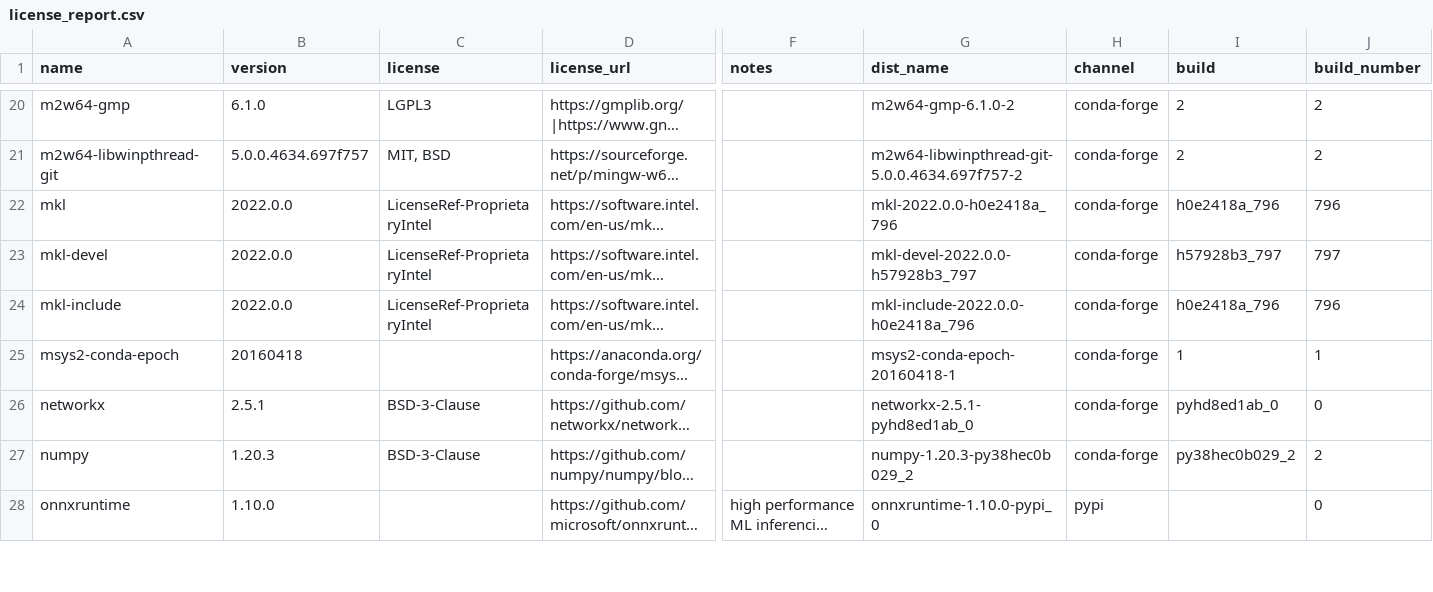
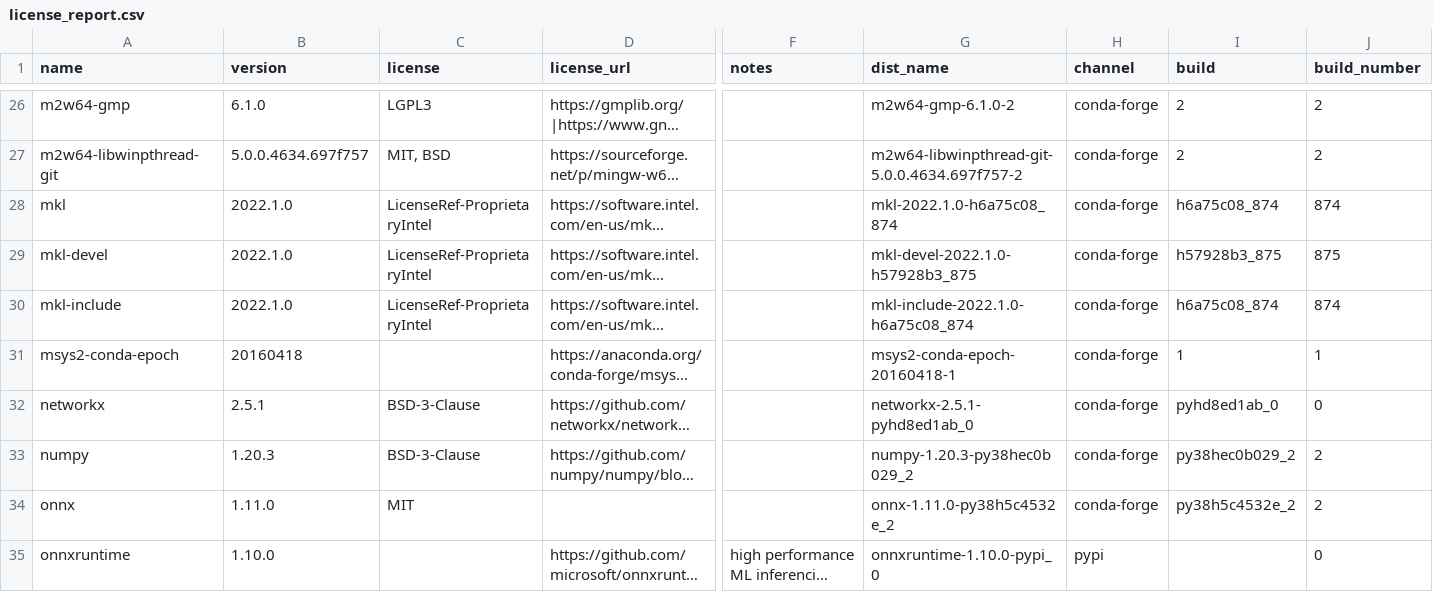
Before and after one commit to splunk/Splunk-python-for-scientific-computing, a CSV file: windows_x86_64/license_report.csv, drawn as a sheet; only a part is shown, gaps mark what is left out; long unchanged cells end in …; addresses are those after the commit; rows hold the shown columns only; the diff covers the shown part only; the diff names each change by its address in the sheet, - before the commit and + after, or states it on an @@ line.

Commit message:
versioned distro path and makefile for windows

```diff
--- a/windows_x86_64/license_report.csv
+++ b/windows_x86_64/license_report.csv
-B28:B30 (version): 2022.0.0
+B28:B30 (version): 2022.1.0
-G28 (dist_name): mkl-2022.0.0-h0e2418a_796
+G28 (dist_name): mkl-2022.1.0-h6a75c08_874
-I28 (build): h0e2418a_796
+I28 (build): h6a75c08_874
-J28 (build_number): 796
+J28 (build_number): 874
-G29 (dist_name): mkl-devel-2022.0.0-h57928b3_797
+G29 (dist_name): mkl-devel-2022.1.0-h57928b3_875
-I29 (build): h57928b3_797
+I29 (build): h57928b3_875
-J29 (build_number): 797
+J29 (build_number): 875
-G30 (dist_name): mkl-include-2022.0.0-h0e2418a_796
+G30 (dist_name): mkl-include-2022.1.0-h6a75c08_874
-I30 (build): h0e2418a_796
+I30 (build): h6a75c08_874
-J30 (build_number): 796
+J30 (build_number): 874
+row 34: onnx | 1.11.0 | MIT |  |  | onnx-1.11.0-py38h5c4532e_2 | conda-forge | py38h5c4532e_2 | 2
```
Also changed, not shown: 8 added rows, 2 removed rows and 82 edited cells elsewhere in this file, tools/license_extra.csv, 23 other files.
